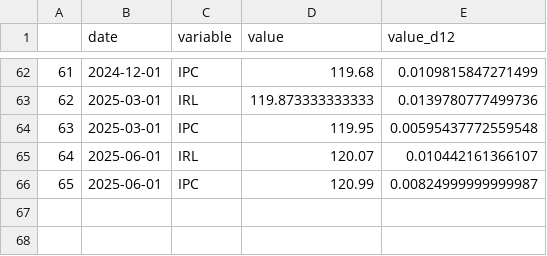
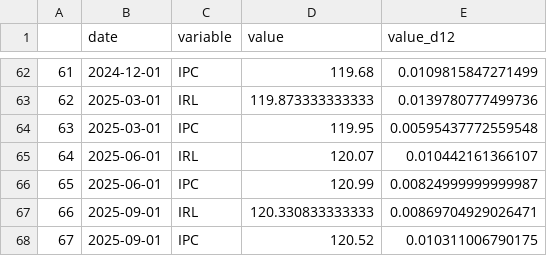
Before and after one commit to Francois-Geerolf/twitter, a CSV file: csv/1519713704857718784-inflation-loyers.csv, drawn as a sheet; only a part is shown, gaps mark what is left out.

```diff
--- a/csv/1519713704857718784-inflation-loyers.csv
+++ b/csv/1519713704857718784-inflation-loyers.csv
@@ -66 +66,3 @@
 "65",2025-06-01,"IPC",120.99,0.00824999999999987
+"66",2025-09-01,"IRL",120.330833333333,0.00869704929026471
+"67",2025-09-01,"IPC",120.52,0.010311006790175
```
Also changed, not shown: csv/1826530570236469418-grande-distribution.csv, csv/1832855610448048625-inflation-2021.csv, 17 other files.
